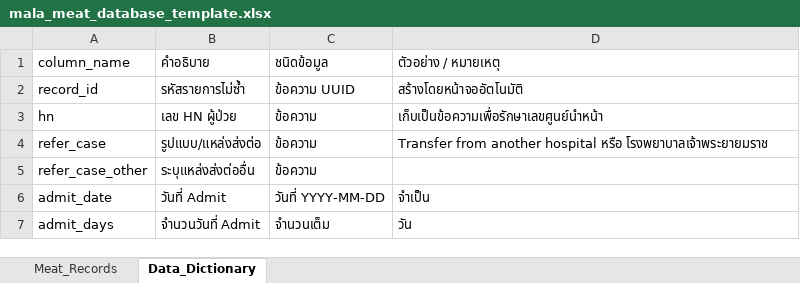
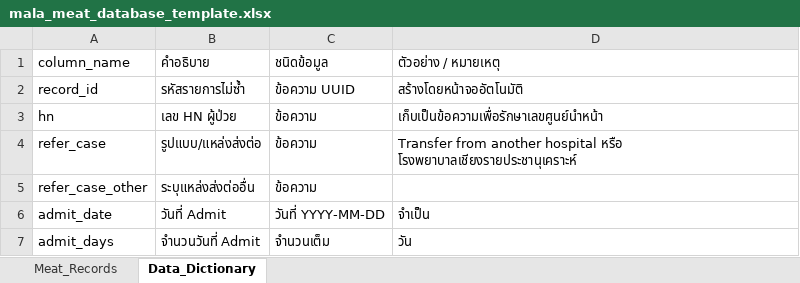
Before and after one commit to pharhub/MALA, an Excel workbook: mala_meat_database_template.xlsx, sheet Data_Dictionary, drawn as a sheet; only a part is shown; values as stored, in another font and other column widths than the file's, no borders; the diff names each change by its address in the sheet, - before the commit and + after, or states it on an @@ line.

Commit message:
Update referral hospital name

```diff
--- a/mala_meat_database_template.xlsx (sheet Data_Dictionary)
+++ b/mala_meat_database_template.xlsx (sheet Data_Dictionary)
-D4 (ตัวอย่าง / หมายเหตุ): …hospital หรือ โรงพยาบาลเจ้าพระยายมราช
+D4 (ตัวอย่าง / หมายเหตุ): …hospital หรือ โรงพยาบาลเชียงรายประชานุเคราะห์
```
Also changed, not shown: 1 other file.
